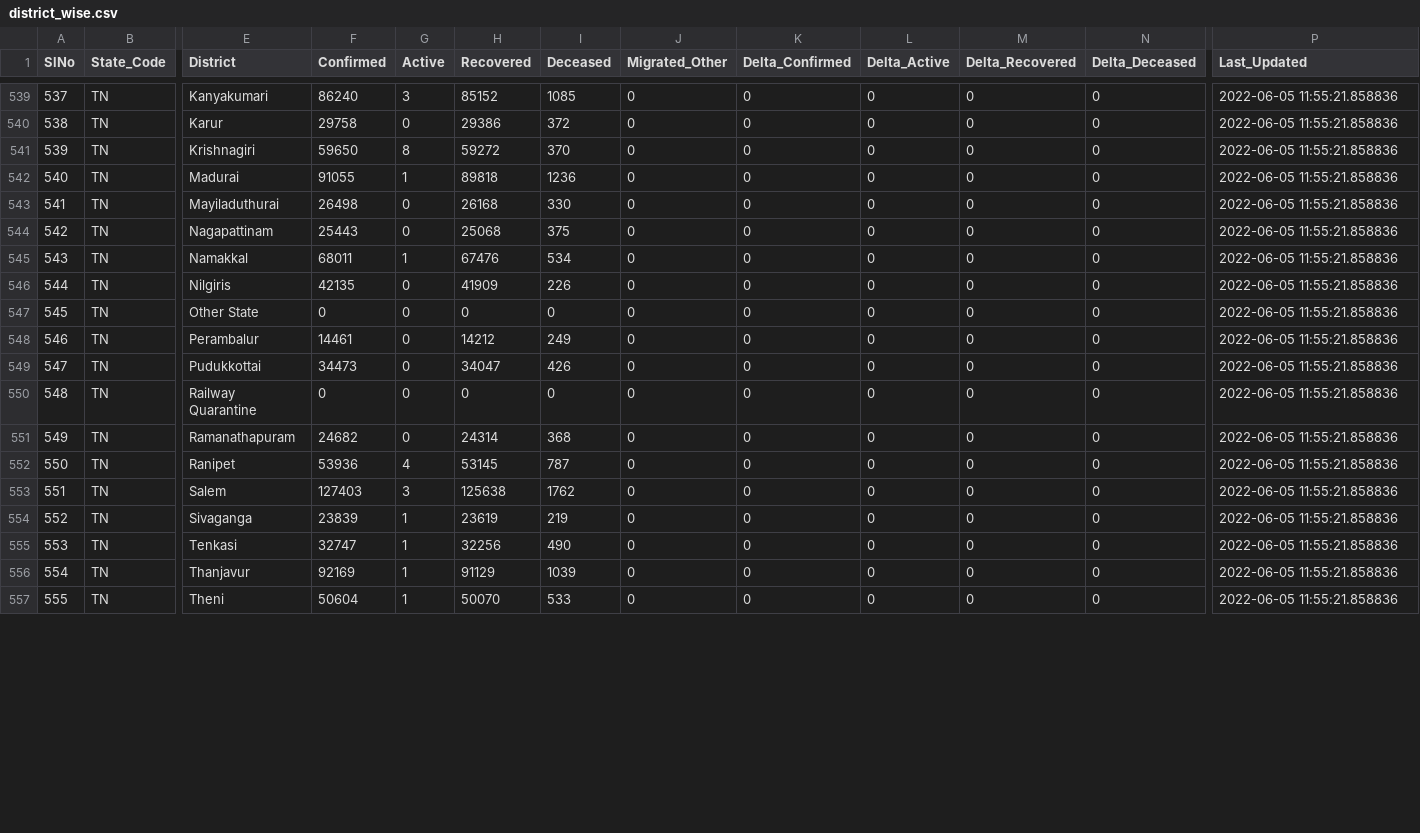
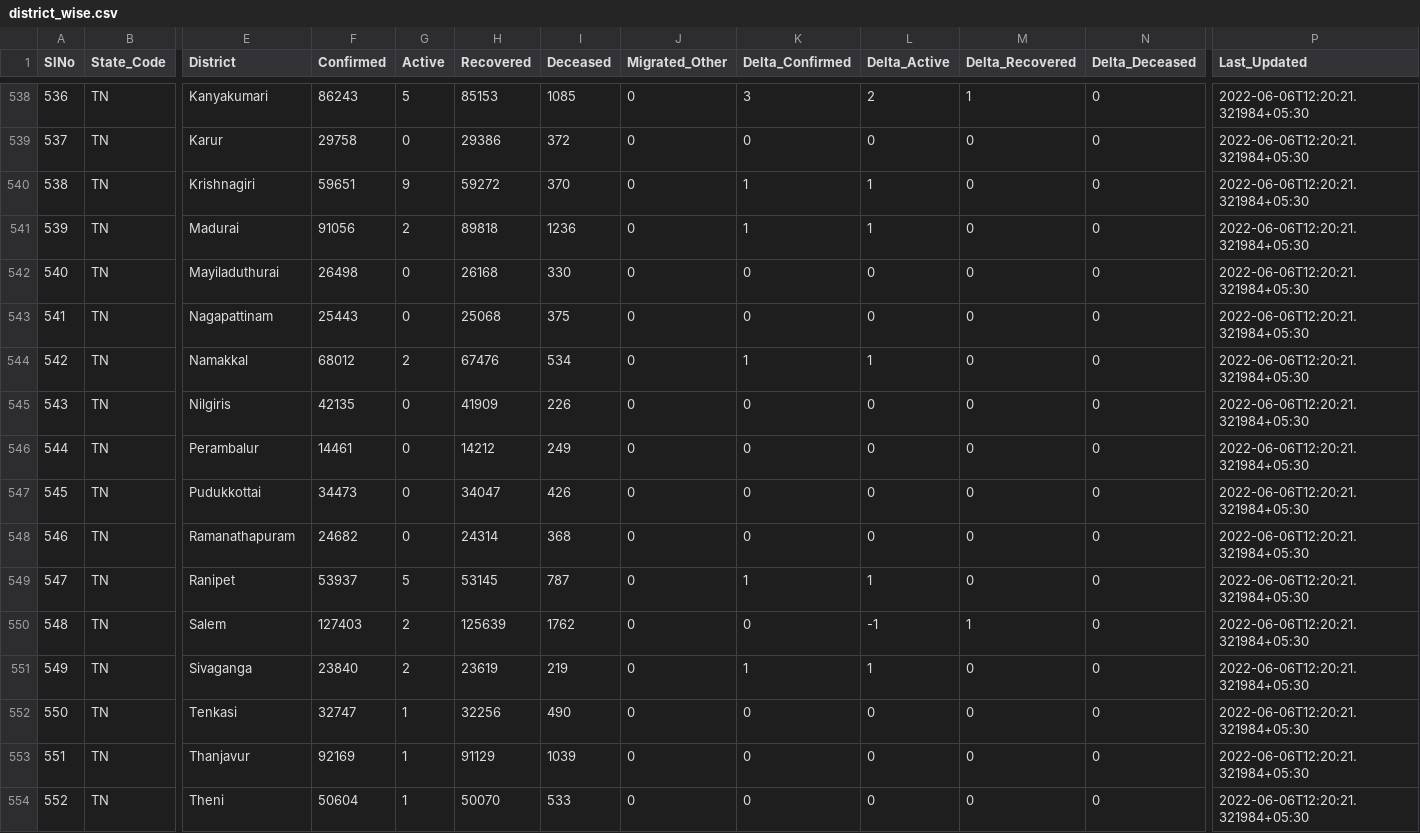
Before and after one commit to incovid19/data, a CSV file: csv/latest/district_wise.csv, drawn as a sheet; only a part is shown, gaps mark what is left out; removed rows and columns are numbered as before the commit, all else as after; rows hold the shown columns only; the diff covers the shown part only; the diff names each change by its address in the sheet, - before the commit and + after, or states it on an @@ line.

```diff
--- a/csv/latest/district_wise.csv
+++ b/csv/latest/district_wise.csv
@@ column A (SlNo) renumbered from row 528 down @@
-F538 (Confirmed): 86240
+F538 (Confirmed): 86243
-G538 (Active): 3
+G538 (Active): 5
-H538 (Recovered): 85152
+H538 (Recovered): 85153
-K538 (Delta_Confirmed): 0
+K538 (Delta_Confirmed): 3
-L538 (Delta_Active): 0
+L538 (Delta_Active): 2
-M538 (Delta_Recovered): 0
+M538 (Delta_Recovered): 1
-P538:P545 (Last_Updated): 2022-06-05 11:55:21.858836
+P538:P545 (Last_Updated): 2022-06-06T12:20:21.321984+05:30
-F540 (Confirmed): 59650
+F540 (Confirmed): 59651
-G540 (Active): 8
+G540 (Active): 9
-K540:K541 (Delta_Confirmed): 0
+K540:K541 (Delta_Confirmed): 1
-L540:L541 (Delta_Active): 0
+L540:L541 (Delta_Active): 1
-F541 (Confirmed): 91055
+F541 (Confirmed): 91056
-G541 (Active): 1
+G541 (Active): 2
-F544 (Confirmed): 68011
+F544 (Confirmed): 68012
-G544 (Active): 1
+G544 (Active): 2
-K544 (Delta_Confirmed): 0
+K544 (Delta_Confirmed): 1
-L544 (Delta_Active): 0
+L544 (Delta_Active): 1
-row 547: 545 | TN | Other State | 0 | 0 | 0 | 0 | 0 | 0 | 0 | 0 | 0 | 2022-06-05 11:55:21.858836
-P546:P547 (Last_Updated): 2022-06-05 11:55:21.858836
+P546:P547 (Last_Updated): 2022-06-06T12:20:21.321984+05:30
-row 550: 548 | TN | Railway Quarantine | 0 | 0 | 0 | 0 | 0 | 0 | 0 | 0 | 0 | 2022-06-05 11:55:21.858836
-P548:P554 (Last_Updated): 2022-06-05 11:55:21.858836
+P548:P554 (Last_Updated): 2022-06-06T12:20:21.321984+05:30
-F549 (Confirmed): 53936
+F549 (Confirmed): 53937
-G549 (Active): 4
+G549 (Active): 5
-K549 (Delta_Confirmed): 0
+K549 (Delta_Confirmed): 1
-L549 (Delta_Active): 0
+L549 (Delta_Active): 1
-G550 (Active): 3
+G550 (Active): 2
-H550 (Recovered): 125638
+H550 (Recovered): 125639
-L550 (Delta_Active): 0
+L550 (Delta_Active): -1
-M550 (Delta_Recovered): 0
+M550 (Delta_Recovered): 1
-F551 (Confirmed): 23839
+F551 (Confirmed): 23840
-G551 (Active): 1
+G551 (Active): 2
-K551 (Delta_Confirmed): 0
+K551 (Delta_Confirmed): 1
-L551 (Delta_Active): 0
+L551 (Delta_Active): 1
```
Also changed, not shown: 2 removed rows and 71 edited cells elsewhere in this file, csv/latest/state_wise.csv, csv/latest/state_wise_daily.csv, 4 other files.
